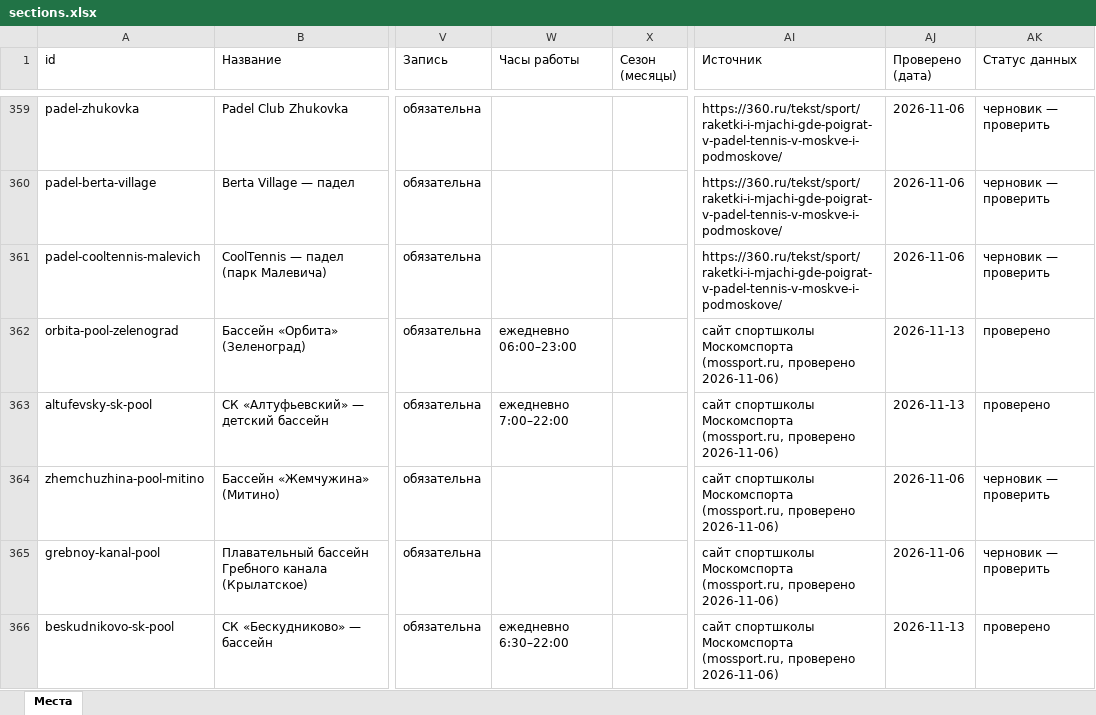
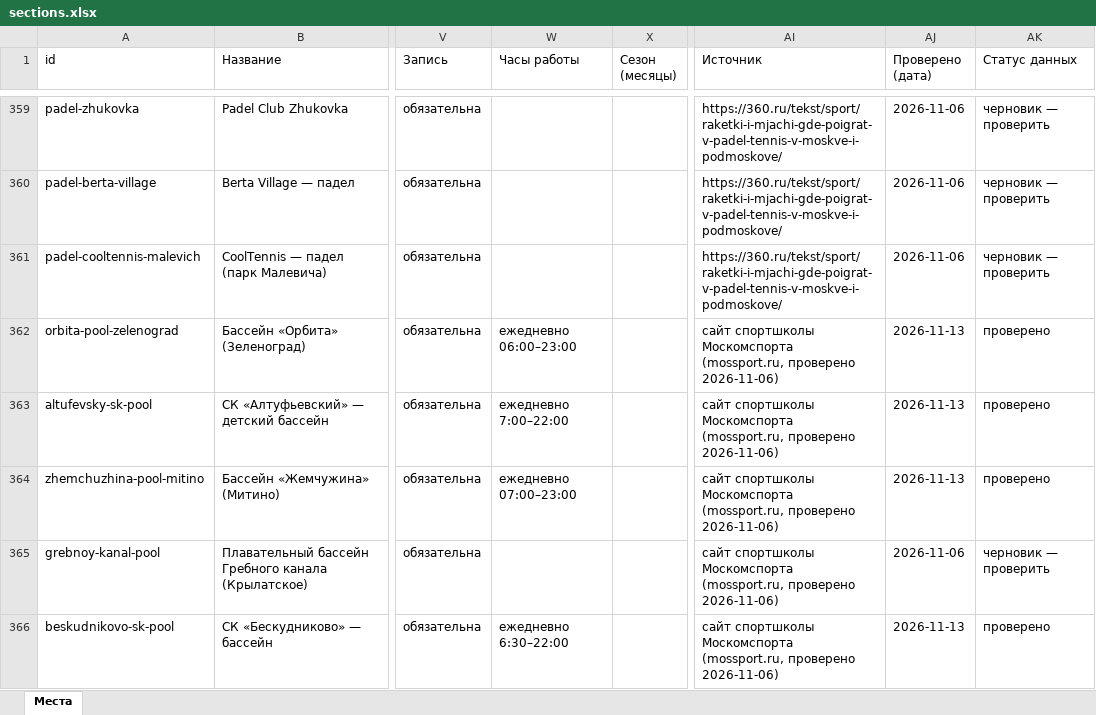
Before and after one commit to vadimsurov-apps/kudapoiti-data, an Excel workbook: data/parts/sections.xlsx, sheet Места, drawn as a sheet; only a part is shown, gaps mark what is left out; values as stored, in another font and other column widths than the file's, no borders; the diff covers the shown part only; the diff names each change by its address in the sheet, - before the commit and + after, or states it on an @@ line.

```diff
--- a/data/parts/sections.xlsx (sheet Места)
+++ b/data/parts/sections.xlsx (sheet Места)
-W364 (Часы работы): (empty)
+W364 (Часы работы): ежедневно 07:00–23:00
-AJ364 (Проверено (дата)): 2026-11-06
+AJ364 (Проверено (дата)): 2026-11-13
-AK364 (Статус данных): черновик — проверить
+AK364 (Статус данных): проверено
```
Also changed, not shown: 10 edited cells elsewhere in this sheet, data/kuda-poiti-mesta.xlsx, 3 other files.
